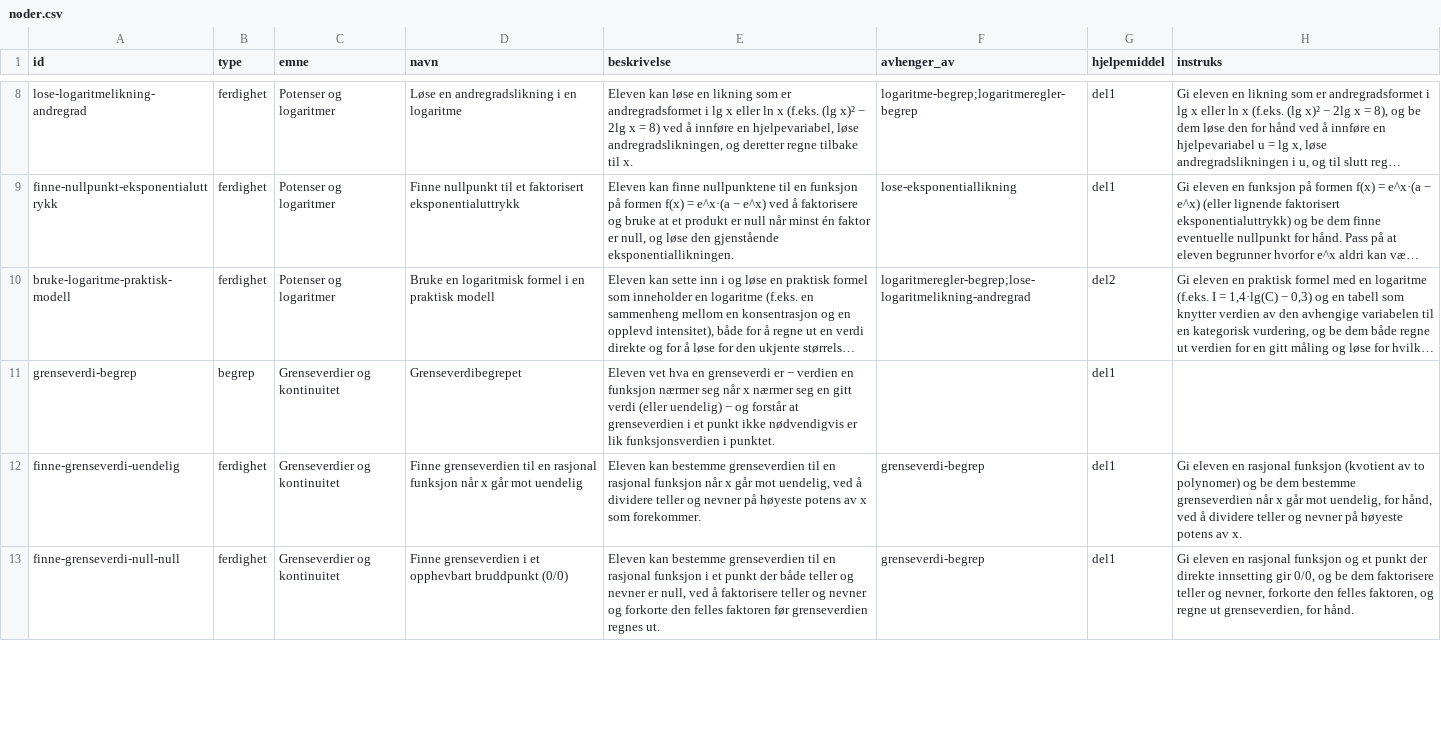
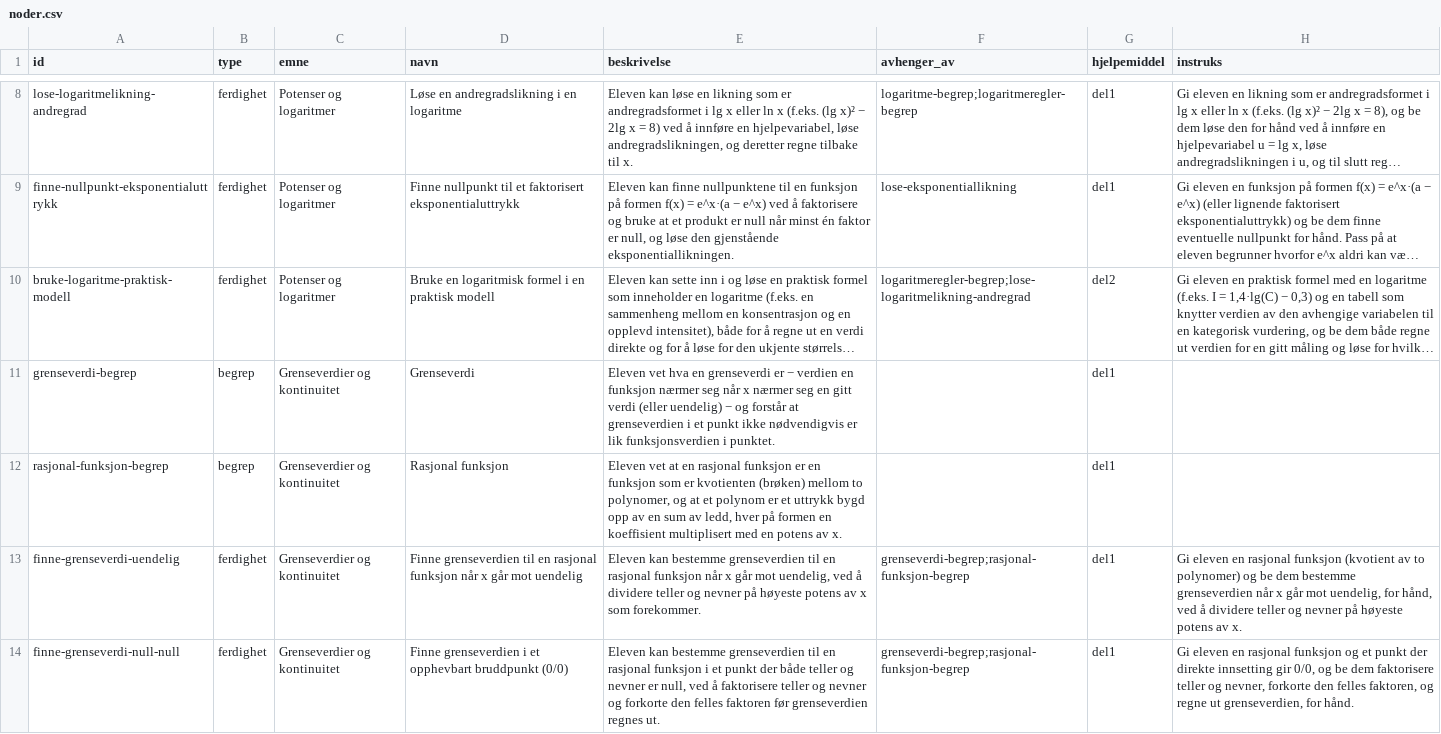
Before and after one commit to vidarsko/vidarsko.github.io, a CSV file: matte-s1/noder.csv, drawn as a sheet; only a part is shown, gaps mark what is left out; long unchanged cells end in …; addresses are those after the commit; the diff covers the shown part only; the diff names each change by its address in the sheet, - before the commit and + after, or states it on an @@ line.

```diff
--- a/matte-s1/noder.csv
+++ b/matte-s1/noder.csv
-D11 (navn): Grenseverdibegrepet
+D11 (navn): Grenseverdi
+row 12: rasjonal-funksjon-begrep | begrep | Grenseverdier og kontinuitet | Rasjonal funksjon | Eleven vet at en rasjonal funksjon er en funksjon som er kvotienten (brøken) mellom to polynomer, og at et polynom er et uttrykk bygd opp av en sum av ledd, hver på formen en koeffisient multiplisert med en potens av x. |  | del1
-F13:F14 (avhenger_av): grenseverdi-begrep
+F13:F14 (avhenger_av): grenseverdi-begrep;rasjonal-funksjon-begrep
```
Also changed, not shown: 4 added rows and 13 edited cells elsewhere in this file, fysikk1/noder.csv, fysikk2/noder.csv, 7 other files.
